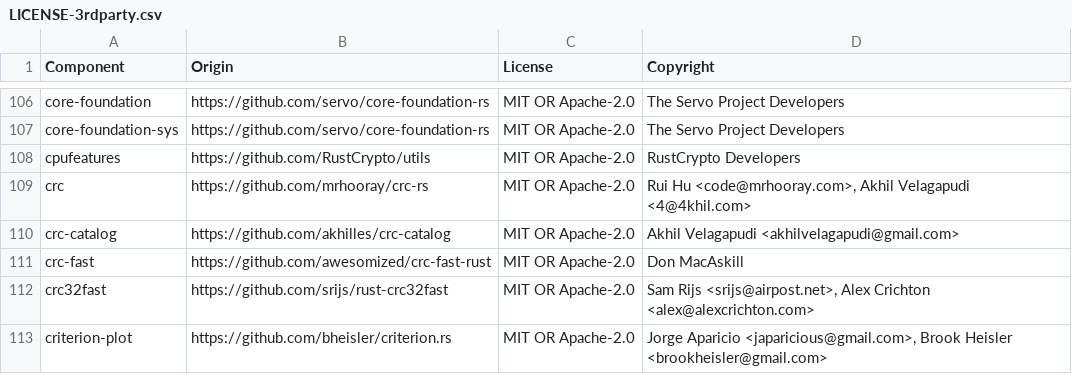
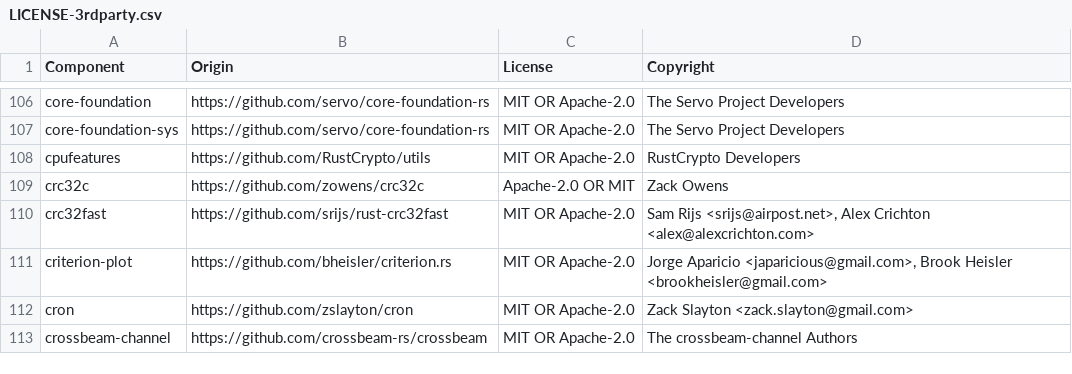
Before and after one commit to quickwit-oss/quickwit, a CSV file: LICENSE-3rdparty.csv, drawn as a sheet; only a part is shown, gaps mark what is left out; the shorter side is filled out with more unchanged rows; removed rows and columns are numbered as before the commit, all else as after; the diff names each change by its address in the sheet, - before the commit and + after, or states it on an @@ line.

Commit message:
licenses

```diff
--- a/LICENSE-3rdparty.csv
+++ b/LICENSE-3rdparty.csv
-row 109: crc | https://github.com/mrhooray/crc-rs | MIT OR Apache-2.0 | Rui Hu <code@mrhooray.com>, Akhil Velagapudi <4@4khil.com>
-row 110: crc-catalog | https://github.com/akhilles/crc-catalog | MIT OR Apache-2.0 | Akhil Velagapudi <akhilvelagapudi@gmail.com>
-row 111: crc-fast | https://github.com/awesomized/crc-fast-rust | MIT OR Apache-2.0 | Don MacAskill
+row 109: crc32c | https://github.com/zowens/crc32c | Apache-2.0 OR MIT | Zack Owens
```
